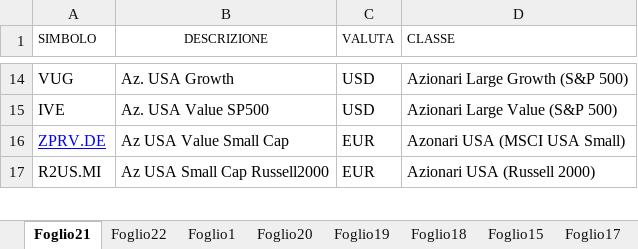
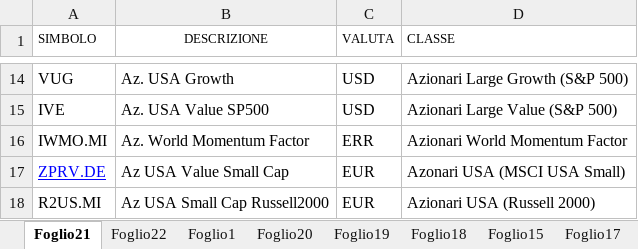
Before and after one commit to andcappe/sito-personale, an Excel workbook: portafoglio/ETF.xlsx, sheet Foglio21, drawn as a sheet; only a part is shown, gaps mark what is left out; values as stored, in another font and other column widths than the file's, no borders; table styles not drawn; the diff names each change by its address in the sheet, - before the commit and + after, or states it on an @@ line.

```diff
--- a/portafoglio/ETF.xlsx (sheet Foglio21)
+++ b/portafoglio/ETF.xlsx (sheet Foglio21)
+row 16: IWMO.MI | Az. World Momentum Factor | ERR | Azionari World Momentum Factor
```
Also changed, not shown: charts or pictures, Files/ETF.xlsx.
